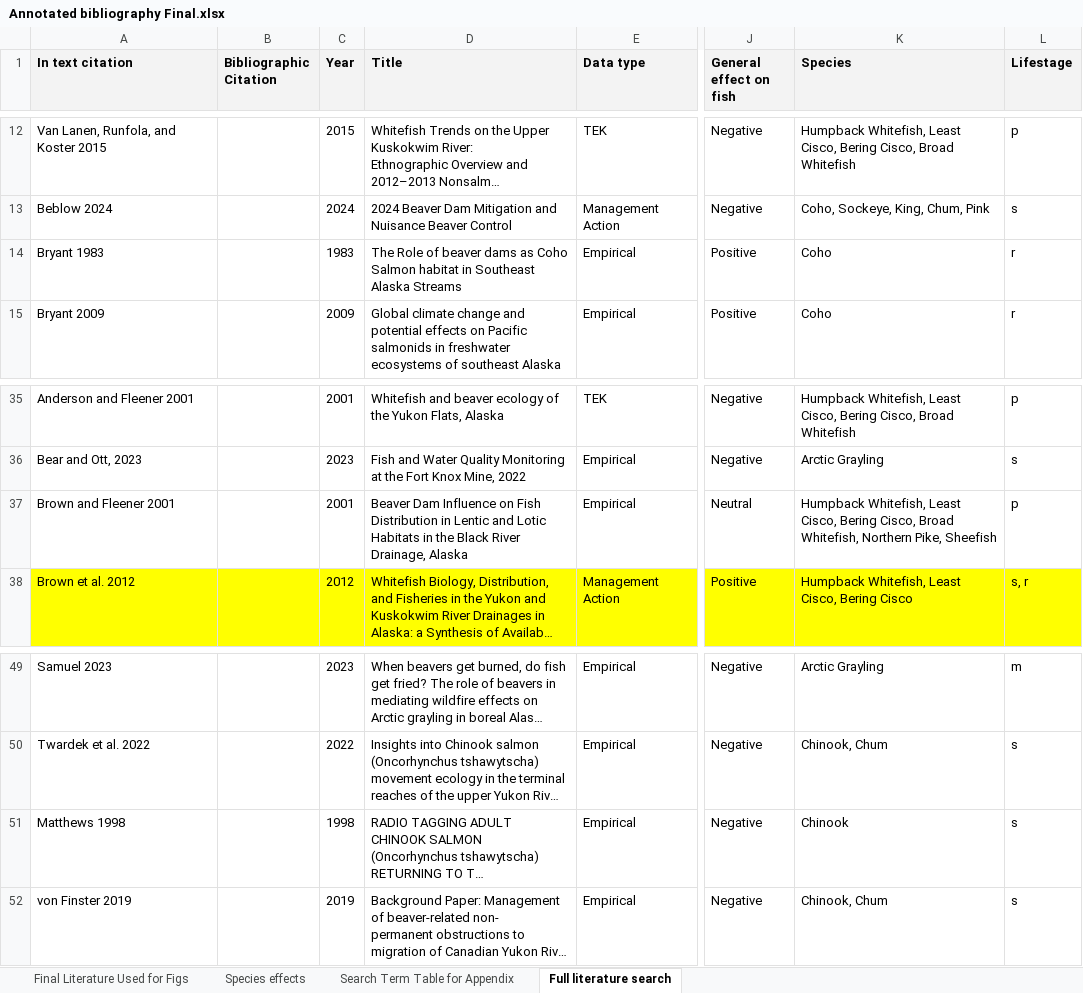
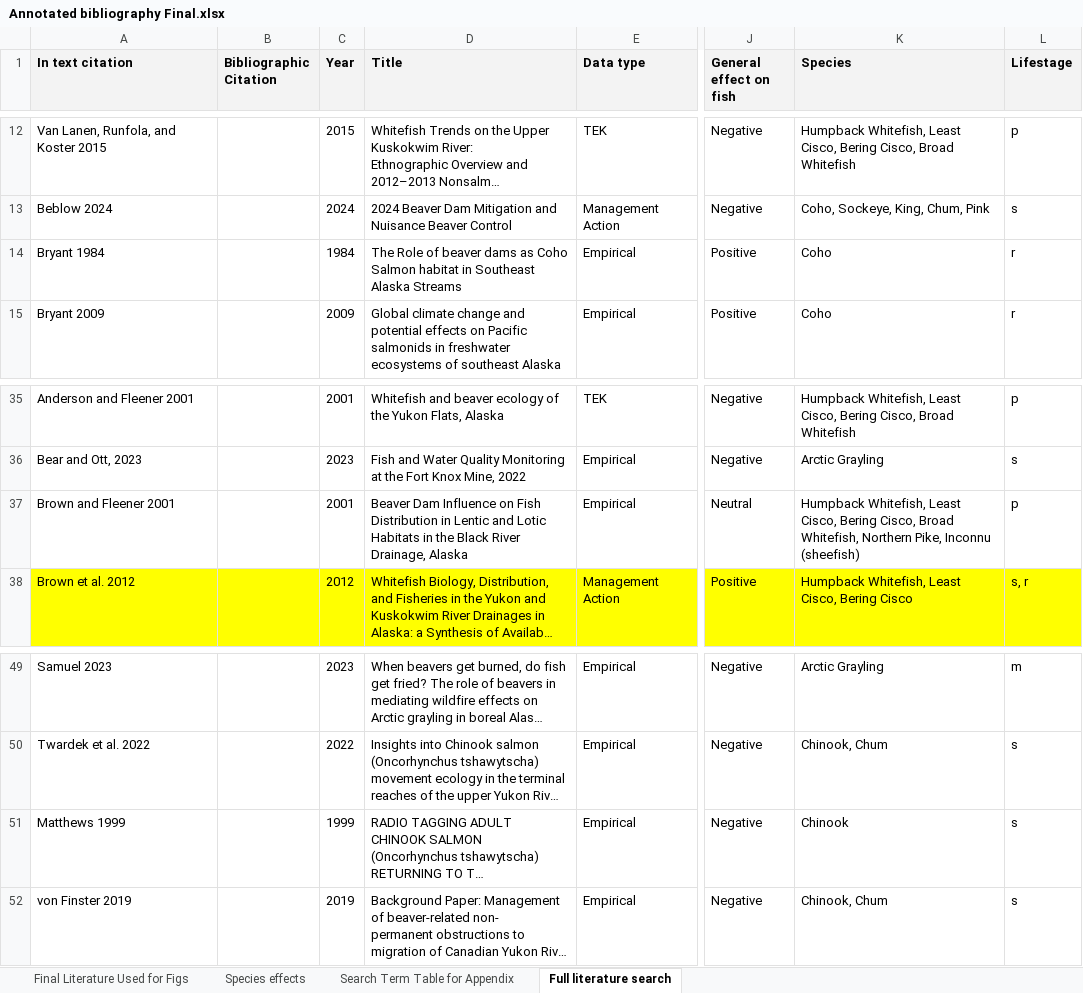
Before and after one commit to WillSamuel18/Alaska_Beaver_Fish_Literature_Review, an Excel workbook: Annotated bibliography Final.xlsx, sheet Full literature search, drawn as a sheet; only a part is shown, gaps mark what is left out; long unchanged cells end in …; values as stored, in another font and other column widths than the file's, no borders; the diff names each change by its address in the sheet, - before the commit and + after, or states it on an @@ line.

```diff
--- a/Annotated bibliography Final.xlsx (sheet Full literature search)
+++ b/Annotated bibliography Final.xlsx (sheet Full literature search)
-A14 (In text citation): Bryant 1983
+A14 (In text citation): Bryant 1984
-C14 (Year): 1983
+C14 (Year): 1984
-K37 (Species): …Northern Pike, Sheefish
+K37 (Species): …Northern Pike, Inconnu (sheefish)
-A51 (In text citation): Matthews 1998
+A51 (In text citation): Matthews 1999
-C51 (Year): 1998
+C51 (Year): 1999
```
Also changed, not shown: sheet Final Literature Used for Figs, sheet Species effects, 1 other file.
